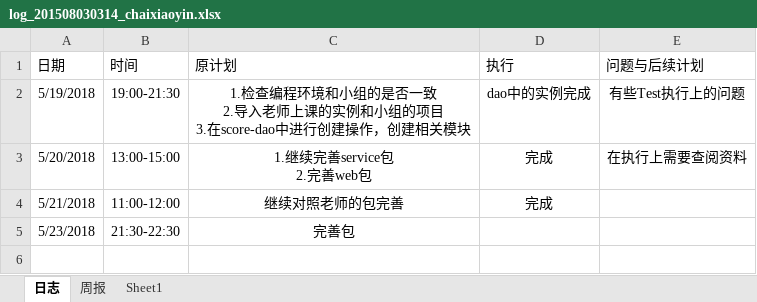
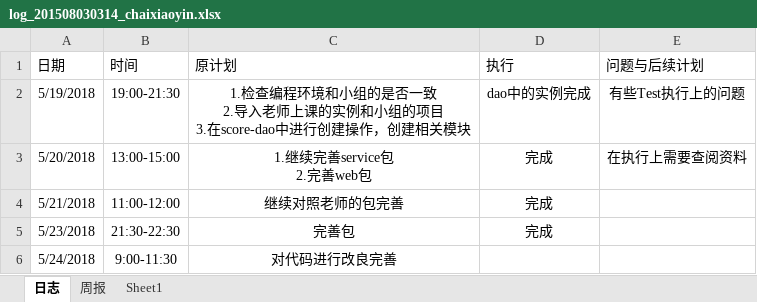
Before and after one commit to miss993/kkk, an Excel workbook: doc/log/log_201508030314_chaixiaoyin.xlsx, sheet 日志, drawn as a sheet; values as stored, in another font and other column widths than the file's, no borders; the diff names each change by its address in the sheet, - before the commit and + after, or states it on an @@ line.

```diff
--- a/doc/log/log_201508030314_chaixiaoyin.xlsx (sheet 日志)
+++ b/doc/log/log_201508030314_chaixiaoyin.xlsx (sheet 日志)
-D5 (执行): (empty)
+D5 (执行): 完成
+row 6: 5/24/2018 | 9:00-11:30 | 对代码进行改良完善
```
Also changed, not shown: 6 other files.
